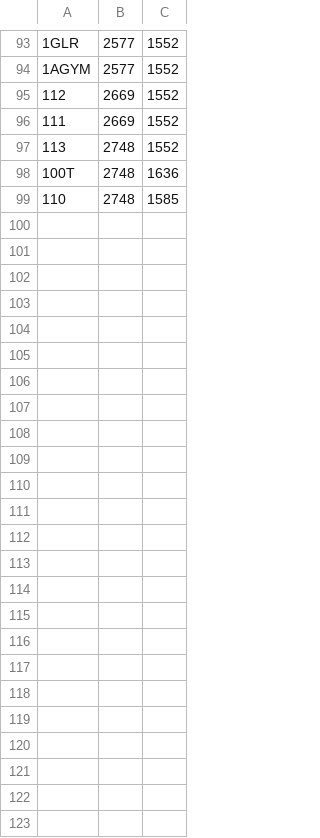
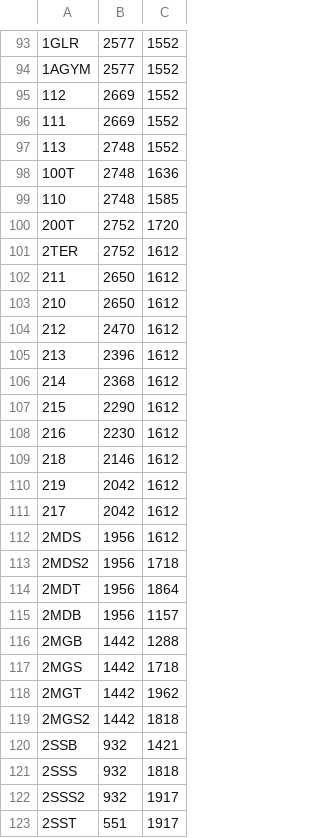
Before and after one commit to qscgy/Blair-Walks, a CSV file: Blair Walks/floor1_coords.csv, drawn as a sheet; only a part is shown, gaps mark what is left out; the diff names each change by its address in the sheet, - before the commit and + after, or states it on an @@ line.

Commit message:
started adding 2nd floor

```diff
--- a/Blair Walks/floor1_coords.csv
+++ b/Blair Walks/floor1_coords.csv
+row 100: 200T | 2752 | 1720
+row 101: 2TER | 2752 | 1612
+row 102: 211 | 2650 | 1612
+row 103: 210 | 2650 | 1612
+row 104: 212 | 2470 | 1612
+row 105: 213 | 2396 | 1612
+row 106: 214 | 2368 | 1612
+row 107: 215 | 2290 | 1612
+row 108: 216 | 2230 | 1612
+row 109: 218 | 2146 | 1612
+row 110: 219 | 2042 | 1612
+row 111: 217 | 2042 | 1612
+row 112: 2MDS | 1956 | 1612
+row 113: 2MDS2 | 1956 | 1718
+row 114: 2MDT | 1956 | 1864
+row 115: 2MDB | 1956 | 1157
+row 116: 2MGB | 1442 | 1288
+row 117: 2MGS | 1442 | 1718
+row 118: 2MGT | 1442 | 1962
+row 119: 2MGS2 | 1442 | 1818
+row 120: 2SSB | 932 | 1421
+row 121: 2SSS | 932 | 1818
+row 122: 2SSS2 | 932 | 1917
+row 123: 2SST | 551 | 1917
```
Also changed, not shown: Blair Walks/JUNCTIONS_TEST.csv, 5 other files.
